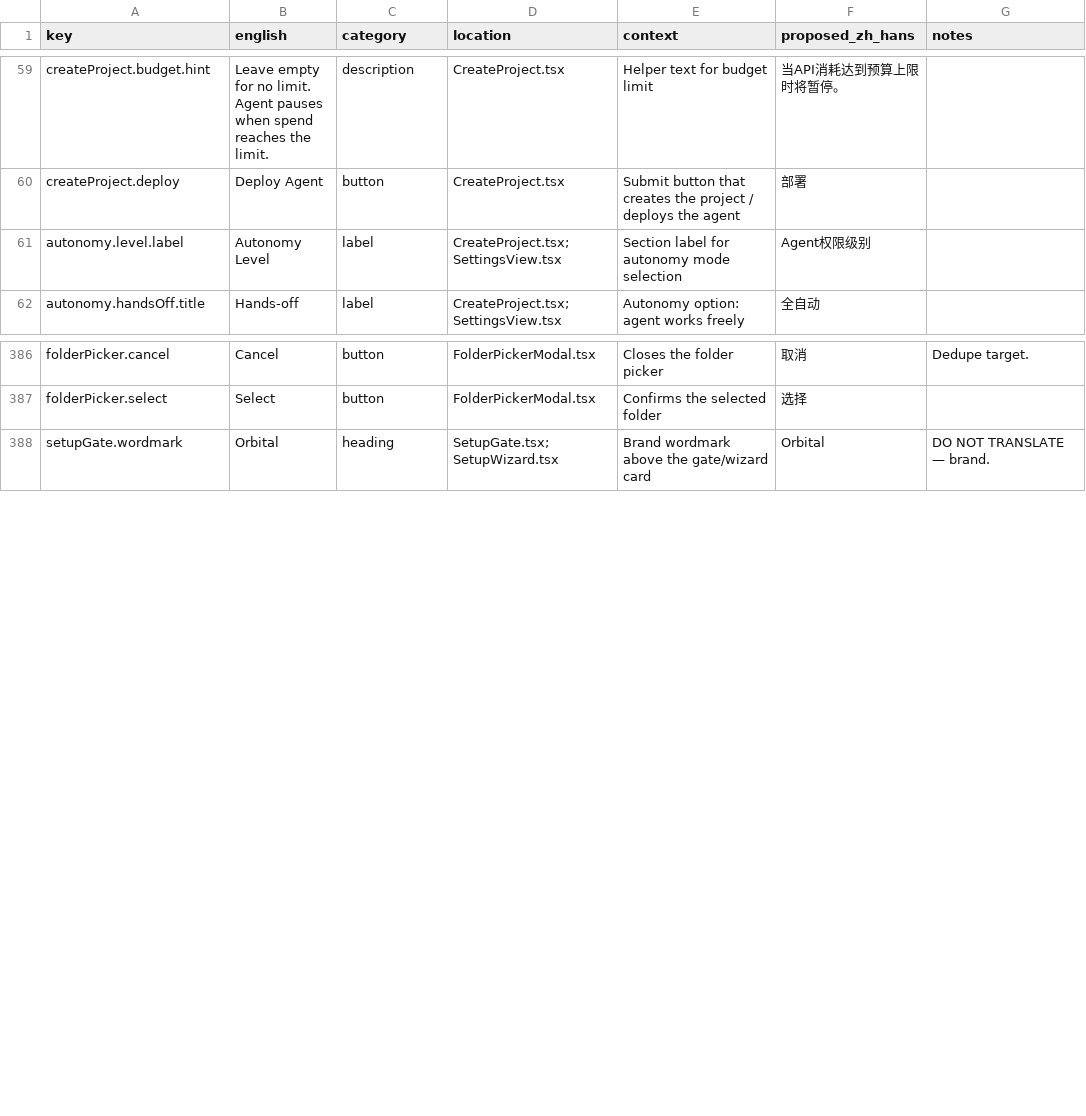
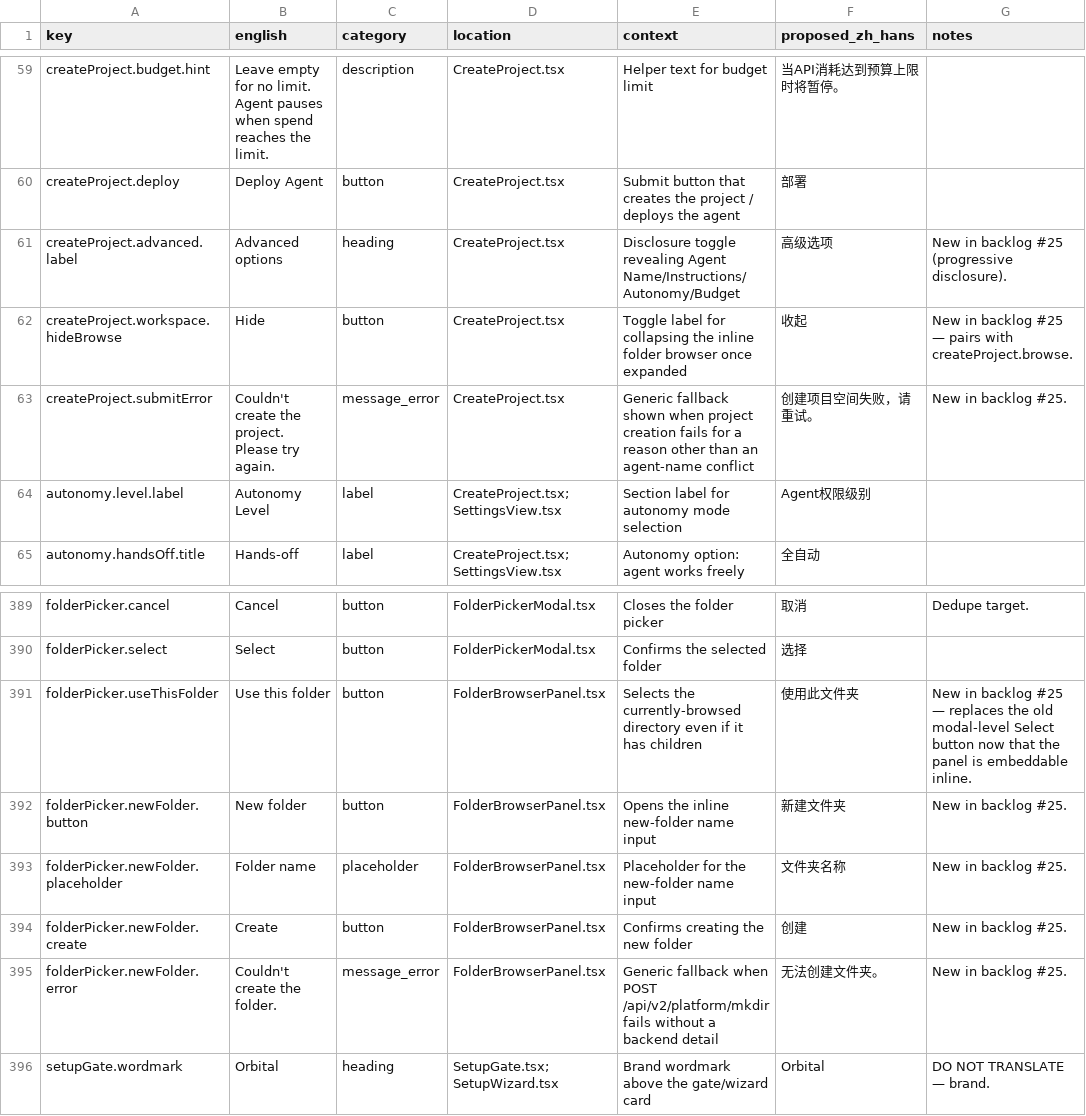
Before and after one commit to zqiren/Orbital, a CSV file: docs/i18n/ui-terms.zh-Hans.csv, drawn as a sheet; only a part is shown, gaps mark what is left out; the diff names each change by its address in the sheet, - before the commit and + after, or states it on an @@ line.

```diff
--- a/docs/i18n/ui-terms.zh-Hans.csv
+++ b/docs/i18n/ui-terms.zh-Hans.csv
+row 61: createProject.advanced.label | Advanced options | heading | CreateProject.tsx | Disclosure toggle revealing Agent Name/Instructions/Autonomy/Budget | 高级选项 | New in backlog #25 (progressive disclosure).
+row 62: createProject.workspace.hideBrowse | Hide | button | CreateProject.tsx | Toggle label for collapsing the inline folder browser once expanded | 收起 | New in backlog #25 — pairs with createProject.browse.
+row 63: createProject.submitError | Couldn't create the project. Please try again. | message_error | CreateProject.tsx | Generic fallback shown when project creation fails for a reason other than an agent-name conflict | 创建项目空间失败，请重试。 | New in backlog #25.
+row 391: folderPicker.useThisFolder | Use this folder | button | FolderBrowserPanel.tsx | Selects the currently-browsed directory even if it has children | 使用此文件夹 | New in backlog #25 — replaces the old modal-level Select button now that the panel is embeddable inline.
+row 392: folderPicker.newFolder.button | New folder | button | FolderBrowserPanel.tsx | Opens the inline new-folder name input | 新建文件夹 | New in backlog #25.
+row 393: folderPicker.newFolder.placeholder | Folder name | placeholder | FolderBrowserPanel.tsx | Placeholder for the new-folder name input | 文件夹名称 | New in backlog #25.
+row 394: folderPicker.newFolder.create | Create | button | FolderBrowserPanel.tsx | Confirms creating the new folder | 创建 | New in backlog #25.
+row 395: folderPicker.newFolder.error | Couldn't create the folder. | message_error | FolderBrowserPanel.tsx | Generic fallback when POST /api/v2/platform/mkdir fails without a backend detail | 无法创建文件夹。 | New in backlog #25.
```
Also changed, not shown: 15 other files.
